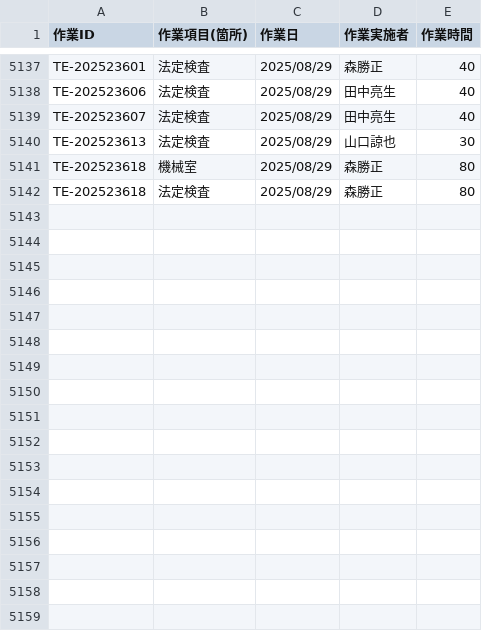
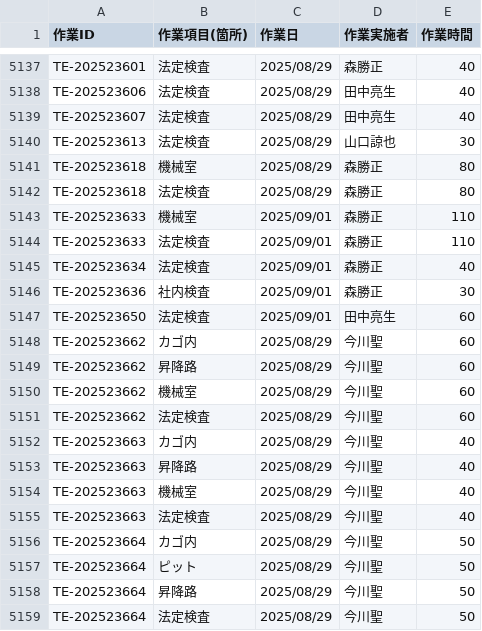
Before and after one commit to otameshi-web/kousu-app, a CSV file: data/検査工数データ.csv, drawn as a sheet; only a part is shown, gaps mark what is left out; the diff names each change by its address in the sheet, - before the commit and + after, or states it on an @@ line.

Commit message:
自動更新: 検査工数データ (2025-09-01 16:05:06)

```diff
--- a/data/検査工数データ.csv
+++ b/data/検査工数データ.csv
+row 5143: TE-202523633 | 機械室 | 2025/09/01 | 森勝正 | 110
+row 5144: TE-202523633 | 法定検査 | 2025/09/01 | 森勝正 | 110
+row 5145: TE-202523634 | 法定検査 | 2025/09/01 | 森勝正 | 40
+row 5146: TE-202523636 | 社内検査 | 2025/09/01 | 森勝正 | 30
+row 5147: TE-202523650 | 法定検査 | 2025/09/01 | 田中亮生 | 60
+row 5148: TE-202523662 | カゴ内 | 2025/08/29 | 今川聖 | 60
+row 5149: TE-202523662 | 昇降路 | 2025/08/29 | 今川聖 | 60
+row 5150: TE-202523662 | 機械室 | 2025/08/29 | 今川聖 | 60
+row 5151: TE-202523662 | 法定検査 | 2025/08/29 | 今川聖 | 60
+row 5152: TE-202523663 | カゴ内 | 2025/08/29 | 今川聖 | 40
+row 5153: TE-202523663 | 昇降路 | 2025/08/29 | 今川聖 | 40
+row 5154: TE-202523663 | 機械室 | 2025/08/29 | 今川聖 | 40
+row 5155: TE-202523663 | 法定検査 | 2025/08/29 | 今川聖 | 40
+row 5156: TE-202523664 | カゴ内 | 2025/08/29 | 今川聖 | 50
+row 5157: TE-202523664 | ピット | 2025/08/29 | 今川聖 | 50
+row 5158: TE-202523664 | 昇降路 | 2025/08/29 | 今川聖 | 50
+row 5159: TE-202523664 | 法定検査 | 2025/08/29 | 今川聖 | 50
```
